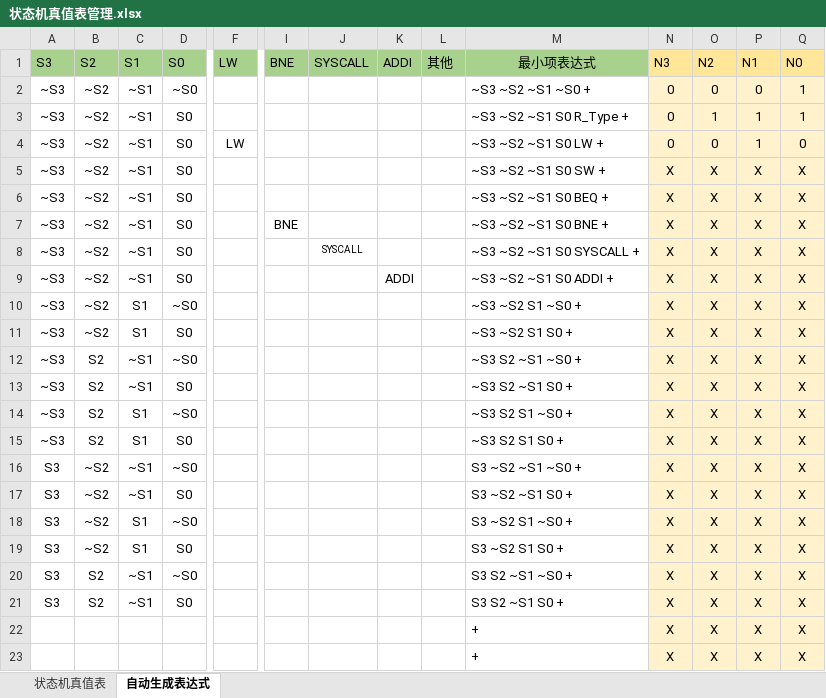
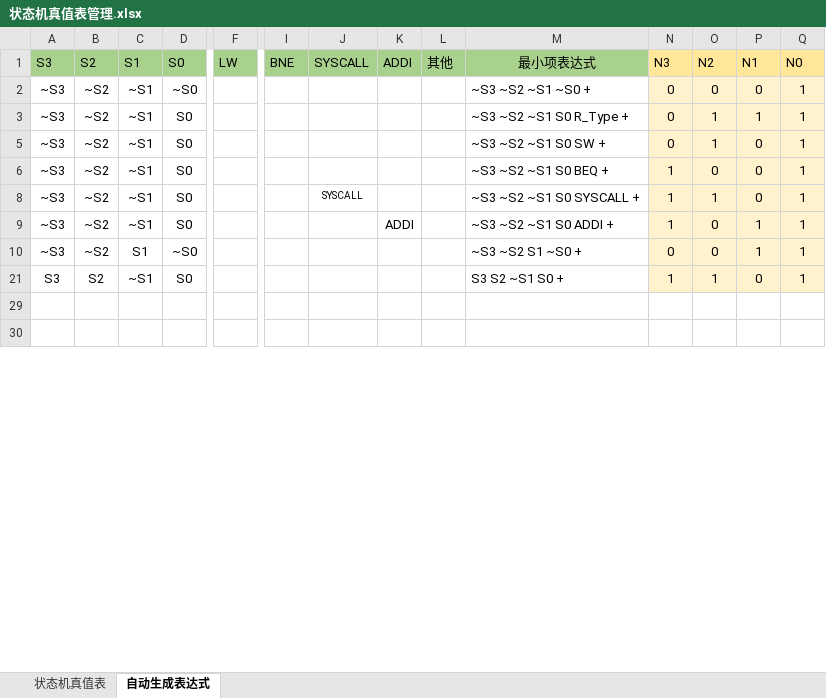
Before and after one commit to Chu-Wang/Lab-ComputerOrganization, an Excel workbook: CPU/状态机真值表管理.xlsx, sheet 自动生成表达式, drawn as a sheet; only a part is shown, gaps mark what is left out; the shorter side is filled out with more unchanged rows; values as stored, in another font and other column widths than the file's, no borders; conditional formats not drawn; rows hold the shown columns only; the diff covers the shown part only; the diff names each change by its address in the sheet, - before the commit and + after, or states it on an @@ line.

Commit message:
自动生成状态机

```diff
--- a/CPU/状态机真值表管理.xlsx (sheet 自动生成表达式)
+++ b/CPU/状态机真值表管理.xlsx (sheet 自动生成表达式)
@@ row 4 hidden: ~S3 | ~S2 | ~S1 | S0 | LW |  |  |  |  | ~S3 ~S2 ~S1 S0 LW + | 0 | 0 | 1 | 0 @@
-N5: X
+N5: 0
-O5: X
+O5: 1
-P5:P6: X
+P5:P6: 0
-Q5:Q6: X
+Q5:Q6: 1
-N6: X
+N6: 1
-O6: X
+O6: 0
-row 7: ~S3 | ~S2 | ~S1 | S0 |  | BNE |  |  |  | ~S3 ~S2 ~S1 S0 BNE + | X | X | X | X
-N8:N9: X
+N8:N9: 1
-O8: X
+O8: 1
-P8: X
+P8: 0
-Q8:Q10: X
+Q8:Q10: 1
-O9:O10: X
+O9:O10: 0
-P9:P10: X
+P9:P10: 1
-N10: X
+N10: 0
-row 11: ~S3 | ~S2 | S1 | S0 |  |  |  |  |  | ~S3 ~S2 S1 S0 + | X | X | X | X
-row 12: ~S3 | S2 | ~S1 | ~S0 |  |  |  |  |  | ~S3 S2 ~S1 ~S0 + | X | X | X | X
-row 13: ~S3 | S2 | ~S1 | S0 |  |  |  |  |  | ~S3 S2 ~S1 S0 + | X | X | X | X
-row 14: ~S3 | S2 | S1 | ~S0 |  |  |  |  |  | ~S3 S2 S1 ~S0 + | X | X | X | X
-row 15: ~S3 | S2 | S1 | S0 |  |  |  |  |  | ~S3 S2 S1 S0 + | X | X | X | X
-row 16: S3 | ~S2 | ~S1 | ~S0 |  |  |  |  |  | S3 ~S2 ~S1 ~S0 + | X | X | X | X
-row 17: S3 | ~S2 | ~S1 | S0 |  |  |  |  |  | S3 ~S2 ~S1 S0 + | X | X | X | X
-row 18: S3 | ~S2 | S1 | ~S0 |  |  |  |  |  | S3 ~S2 S1 ~S0 + | X | X | X | X
-row 19: S3 | ~S2 | S1 | S0 |  |  |  |  |  | S3 ~S2 S1 S0 + | X | X | X | X
-row 20: S3 | S2 | ~S1 | ~S0 |  |  |  |  |  | S3 S2 ~S1 ~S0 + | X | X | X | X
-N21: X
+N21: 1
-O21: X
+O21: 1
-P21: X
+P21: 0
-Q21: X
+Q21: 1
@@ row 22 hidden:  |  |  |  |  |  |  |  |  | + | X | X | X | X @@
@@ row 23 hidden:  |  |  |  |  |  |  |  |  | + | X | X | X | X @@
```
Also changed, not shown: 5 hidden or unhidden rows elsewhere in this sheet, sheet 状态机真值表, hidden cells.
